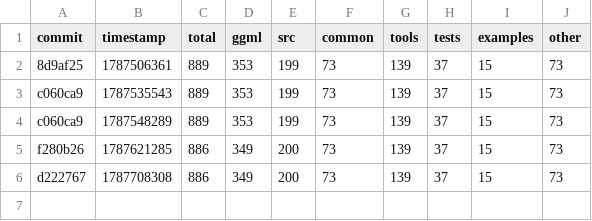
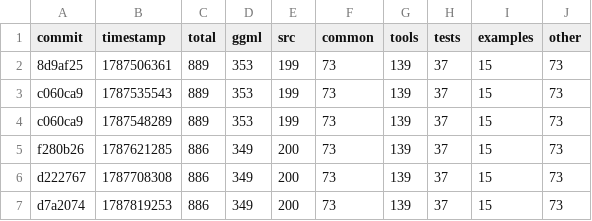
Before and after one commit to ggml-org/llama.cpp-dev, a CSV file: todo-counts.csv, drawn as a sheet; the diff names each change by its address in the sheet, - before the commit and + after, or states it on an @@ line.

```diff
--- a/todo-counts.csv
+++ b/todo-counts.csv
+row 7: d7a2074 | 1787819253 | 886 | 349 | 200 | 73 | 139 | 37 | 15 | 73
```
Also changed, not shown: 2 other files.
